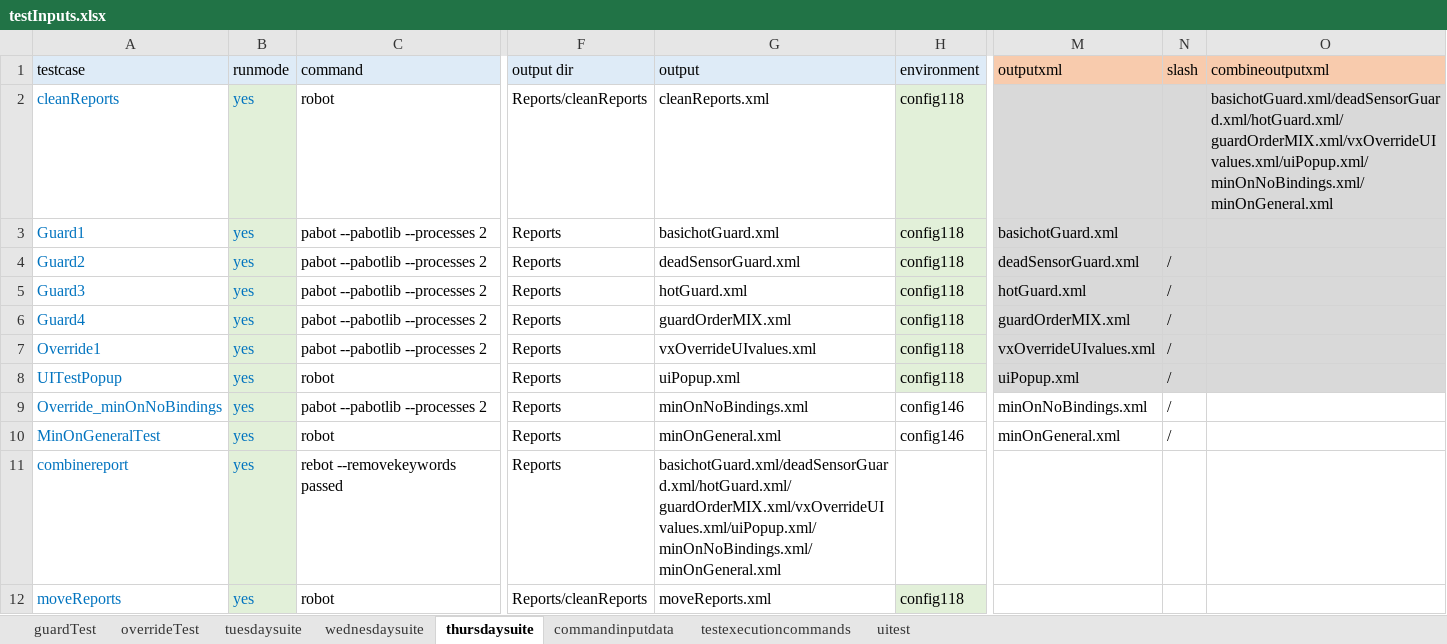
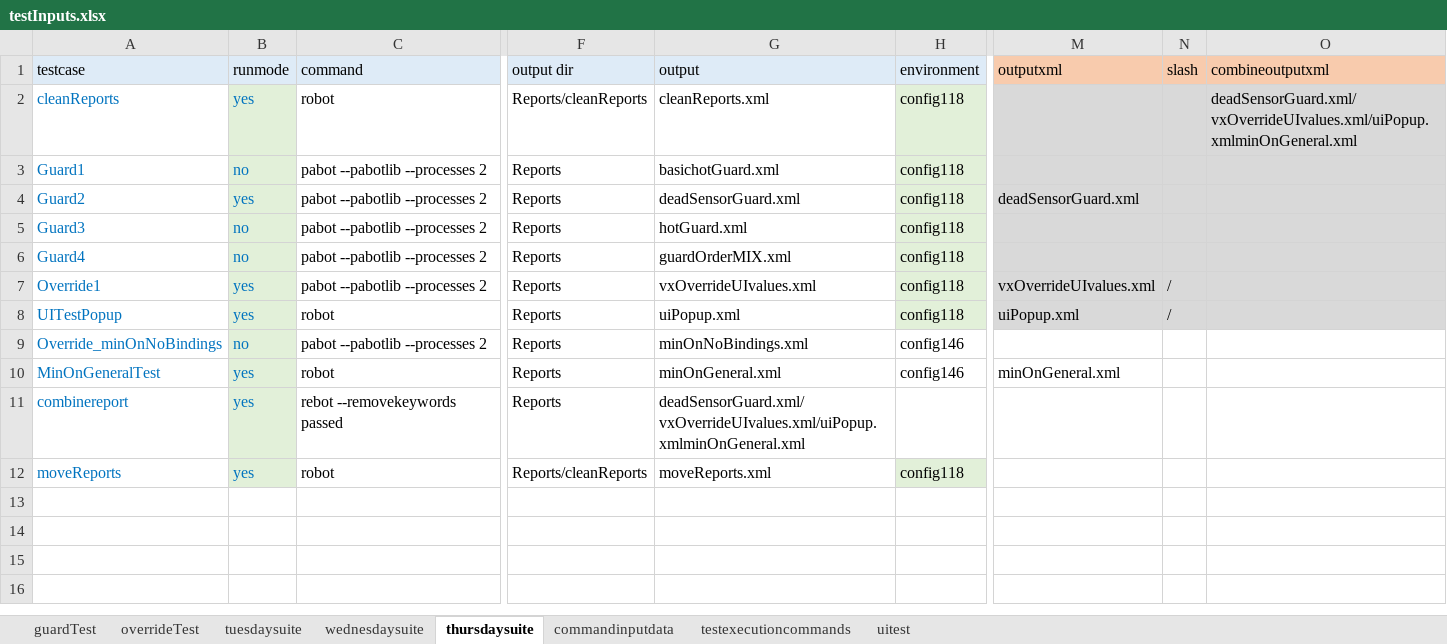
Before and after one commit to ananiac/AuQA, an Excel workbook: Inputs/testInputs.xlsx, sheet thursdaysuite, drawn as a sheet; only a part is shown, gaps mark what is left out; values as stored, in another font and other column widths than the file's, no borders; the diff names each change by its address in the sheet, - before the commit and + after, or states it on an @@ line.

```diff
--- a/Inputs/testInputs.xlsx (sheet thursdaysuite)
+++ b/Inputs/testInputs.xlsx (sheet thursdaysuite)
-O2 (combineoutputxml): basichotGuard.xml/deadSensorGuard.xml/hotGuard.xml/guardOrderMIX.xml/vxOverrideUIvalues.xml/uiPopup.xml/minOnNoBindings.xml/minOnGeneral.xml
+O2 (combineoutputxml): deadSensorGuard.xml/vxOverrideUIvalues.xml/uiPopup.xmlminOnGeneral.xml
-B3 (runmode): yes
+B3 (runmode): no
-M3 (outputxml): basichotGuard.xml
+M3 (outputxml): (empty)
-N4:N6 (slash): /
+N4:N6 (slash): (empty)
-B5:B6 (runmode): yes
+B5:B6 (runmode): no
-M5 (outputxml): hotGuard.xml
+M5 (outputxml): (empty)
-M6 (outputxml): guardOrderMIX.xml
+M6 (outputxml): (empty)
-B9 (runmode): yes
+B9 (runmode): no
-M9 (outputxml): minOnNoBindings.xml
+M9 (outputxml): (empty)
-N9:N10 (slash): /
+N9:N10 (slash): (empty)
-G11 (output): basichotGuard.xml/deadSensorGuard.xml/hotGuard.xml/guardOrderMIX.xml/vxOverrideUIvalues.xml/uiPopup.xml/minOnNoBindings.xml/minOnGeneral.xml
+G11 (output): deadSensorGuard.xml/vxOverrideUIvalues.xml/uiPopup.xmlminOnGeneral.xml
```
Also changed, not shown: sheet tuesdaysuite, 2 other files.
